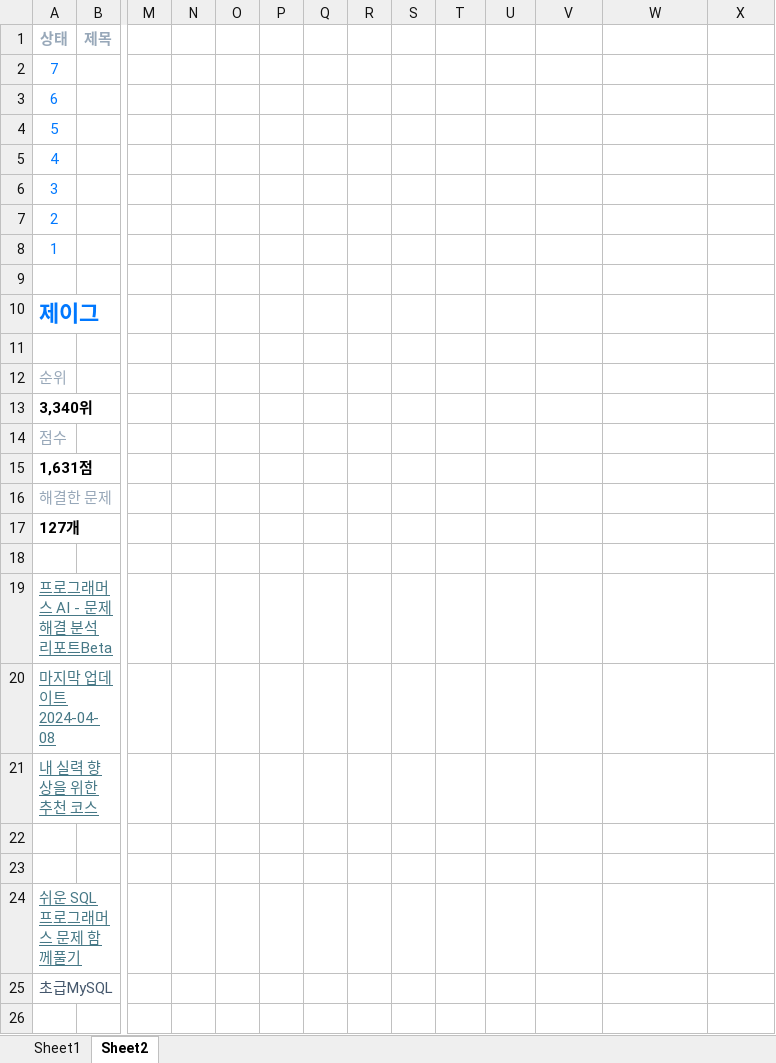
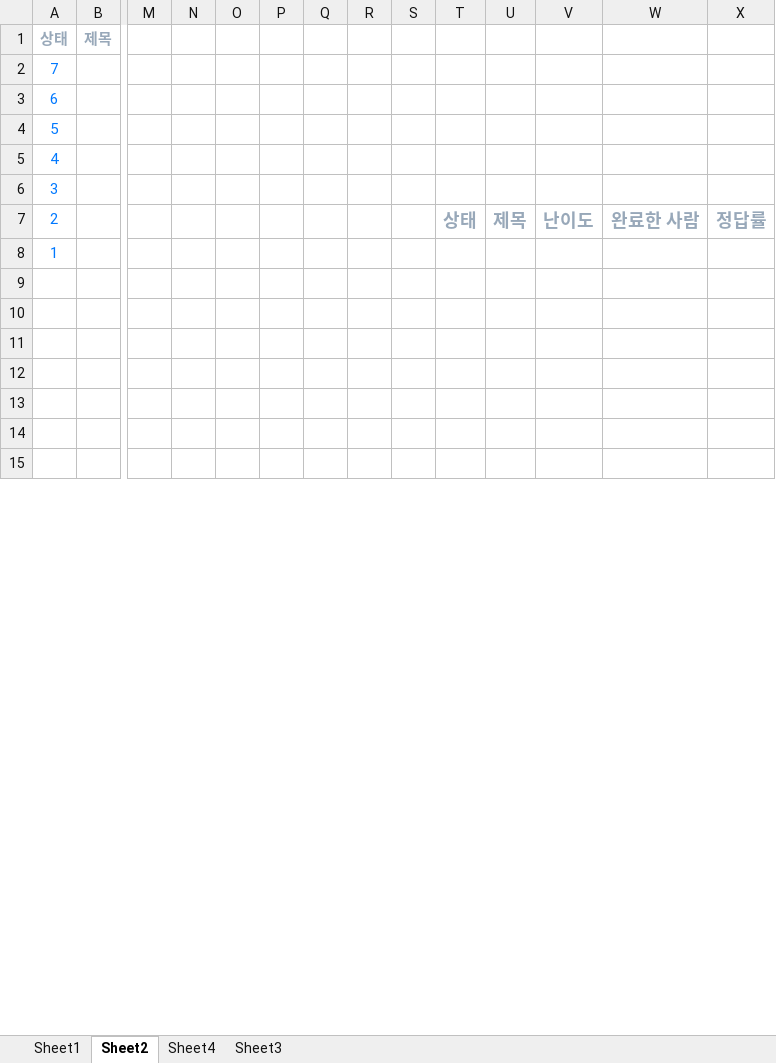
Before and after one commit to jkim439/SW-Programming-Competency-Test, an Excel workbook: schedule.xlsx, sheet Sheet2, drawn as a sheet; only a part is shown, gaps mark what is left out; the shorter side is filled out with more unchanged rows; values as stored, in another font and other column widths than the file's, no borders; charts and pictures not drawn; removed rows and columns are numbered as before the commit, all else as after; rows hold the shown columns only; the diff covers the shown part only; the diff names each change by its address in the sheet, - before the commit and + after, or states it on an @@ line.

```diff
--- a/schedule.xlsx (sheet Sheet2)
+++ b/schedule.xlsx (sheet Sheet2)
+sheet tab: Sheet4
+sheet tab: Sheet3
-T7: (empty)
+T7: 상태
-U7: (empty)
+U7: 제목
-V7: (empty)
+V7: 난이도
-W7: (empty)
+W7: 완료한 사람
-X7: (empty)
+X7: 정답률
-row 10: 제이그
-row 11: (empty)
-row 12: 순위
-row 13: 3,340위
-row 14: 점수
-row 15: 1,631점
-row 16: 해결한 문제
-row 17: 127개
-row 18: (empty)
-row 19: 프로그래머스 AI - 문제 해결 분석 리포트Beta
-row 20: 마지막 업데이트 2024-04-08
-row 21: 내 실력 향상을 위한 추천 코스
-row 24: 쉬운 SQL 프로그래머스 문제 함께풀기
-row 25: 초급MySQL
```
Also changed, not shown: 73 added rows, 5 removed rows and 4 edited cells elsewhere in this sheet, sheet Sheet1, charts or pictures, 1 other file.
